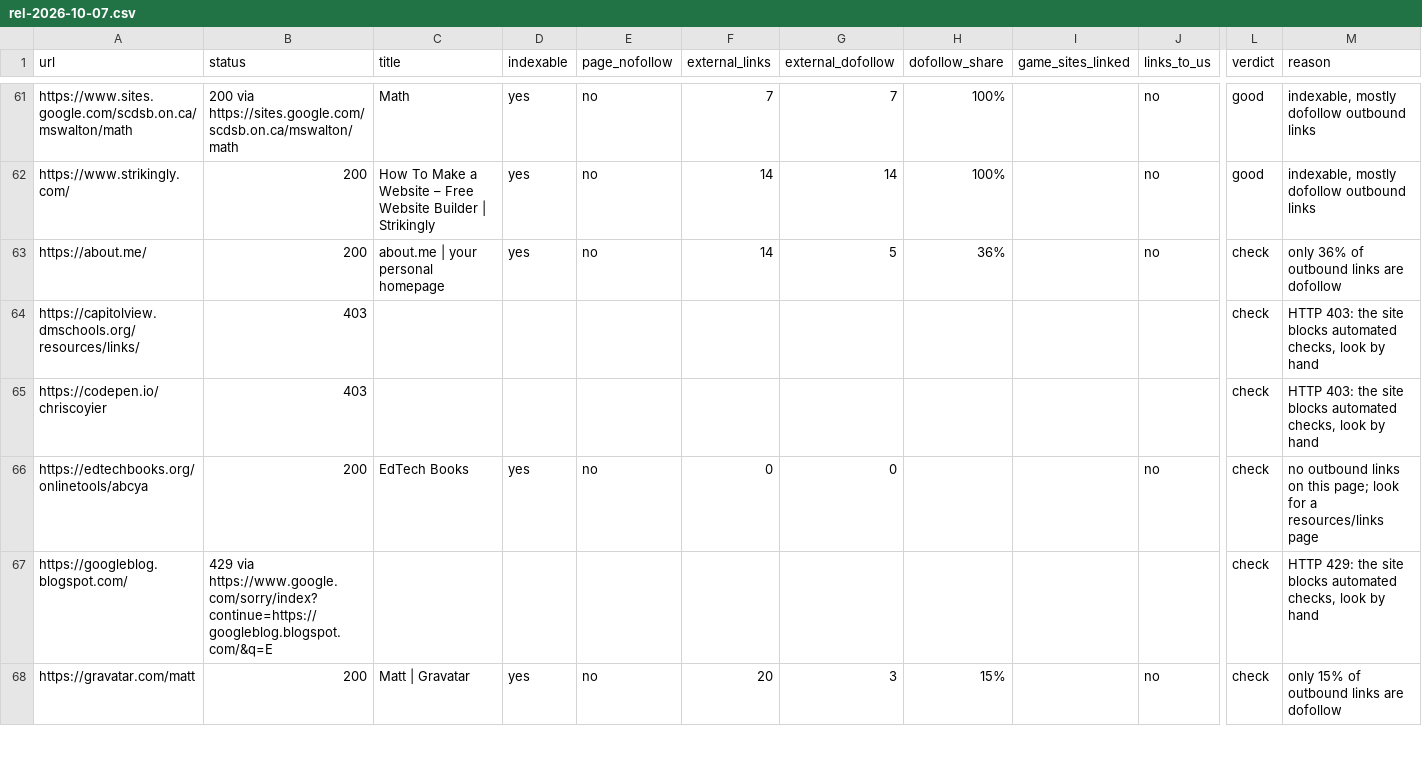
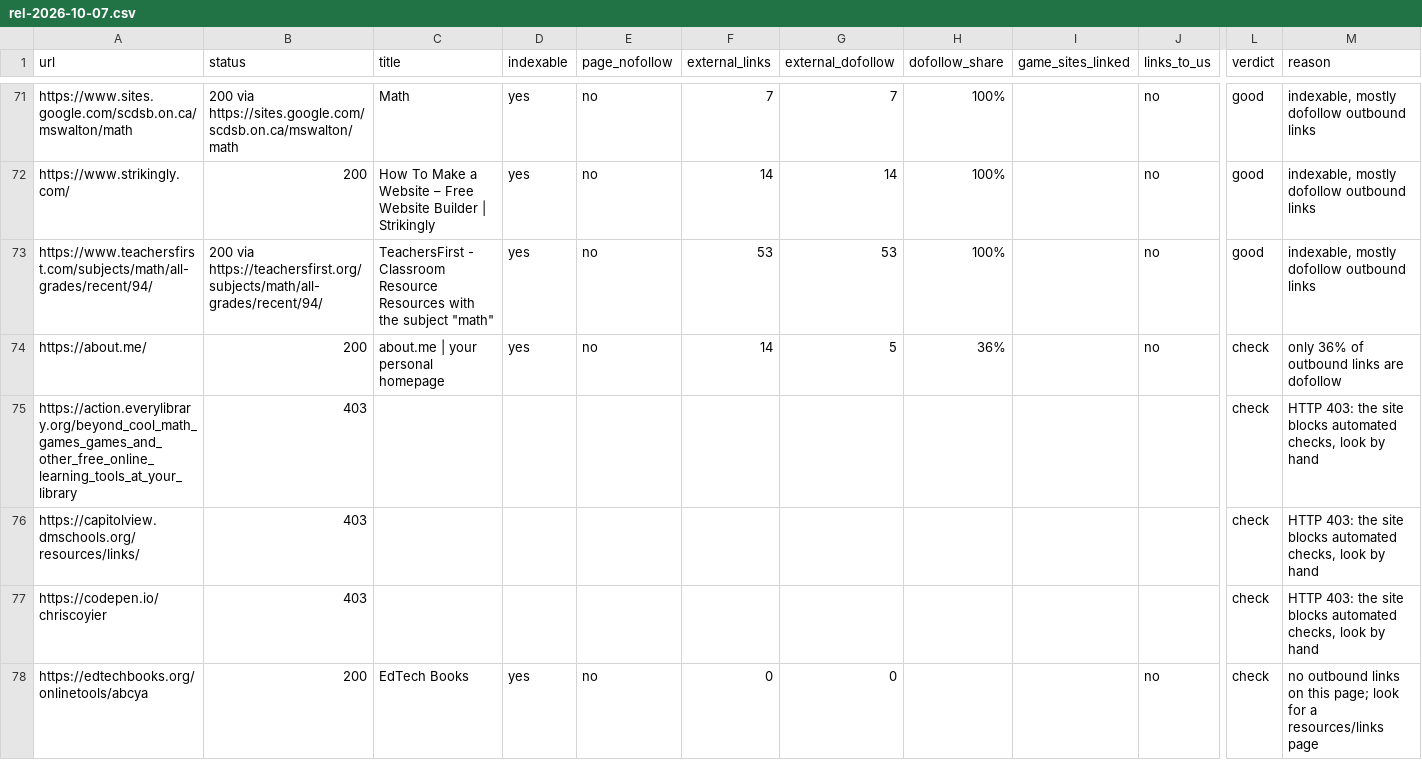
Before and after one commit to thanhnt1910/gsc-data, a CSV file: data/prospects/rel-2026-10-07.csv, drawn as a sheet; only a part is shown, gaps mark what is left out; the shorter side is filled out with more unchanged rows; rows hold the shown columns only; the diff covers the shown part only; the diff names each change by its address in the sheet, - before the commit and + after, or states it on an @@ line.

```diff
--- a/data/prospects/rel-2026-10-07.csv
+++ b/data/prospects/rel-2026-10-07.csv
+row 73: https://www.teachersfirst.com/subjects/math/all-grades/recent/94/ | 200 via https://teachersfirst.org/subjects/math/all-grades/recent/94/ | TeachersFirst - Classroom Resource Resources with the subject "math" | yes | no | 53 | 53 | 100% |  | no | good | indexable, mostly dofollow outbound links
+row 75: https://action.everylibrary.org/beyond_cool_math_games_games_and_other_free_online_learning_tools_at_your_library | 403 |  |  |  |  |  |  |  |  | check | HTTP 403: the site blocks automated checks, look by hand
```
Also changed, not shown: 12 added rows elsewhere in this file.
